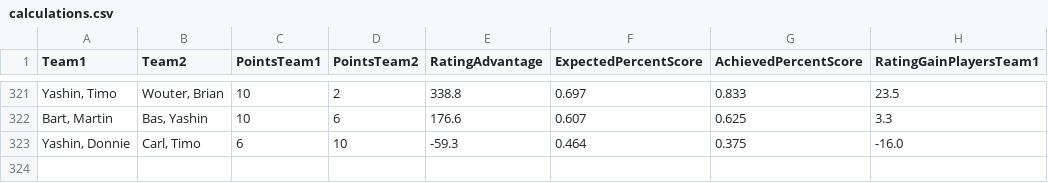
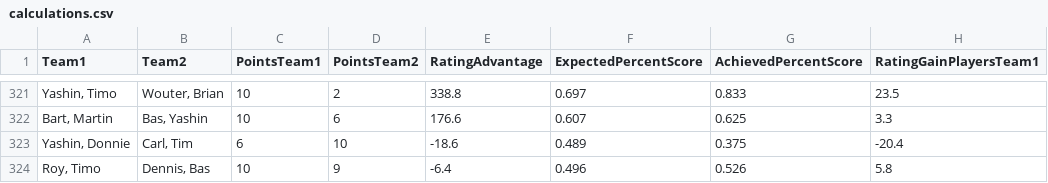
Before and after one commit to BartvonMeijenfeldt/fussball_rankings, a CSV file: calculations.csv, drawn as a sheet; only a part is shown, gaps mark what is left out.

```diff
--- a/calculations.csv
+++ b/calculations.csv
@@ -322,2 +322,3 @@ Team1,Team2,PointsTeam1,PointsTeam2,RatingAdvantage,ExpectedPercentScore,Achieve
 "Bart, Martin","Bas, Yashin",10,6,176.6,0.607,0.625,3.3
-"Yashin, Donnie","Carl, Timo",6,10,-59.3,0.464,0.375,-16.0
+"Yashin, Donnie","Carl, Tim",6,10,-18.6,0.489,0.375,-20.4
+"Roy, Timo","Dennis, Bas",10,9,-6.4,0.496,0.526,5.8
```
Also changed, not shown: beta_ratings.csv, results_table_football.csv, 1 other file.
